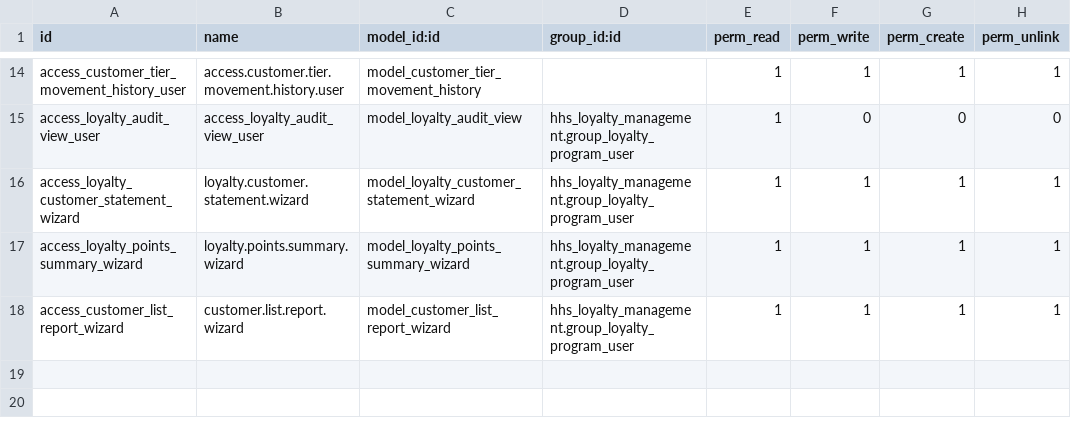
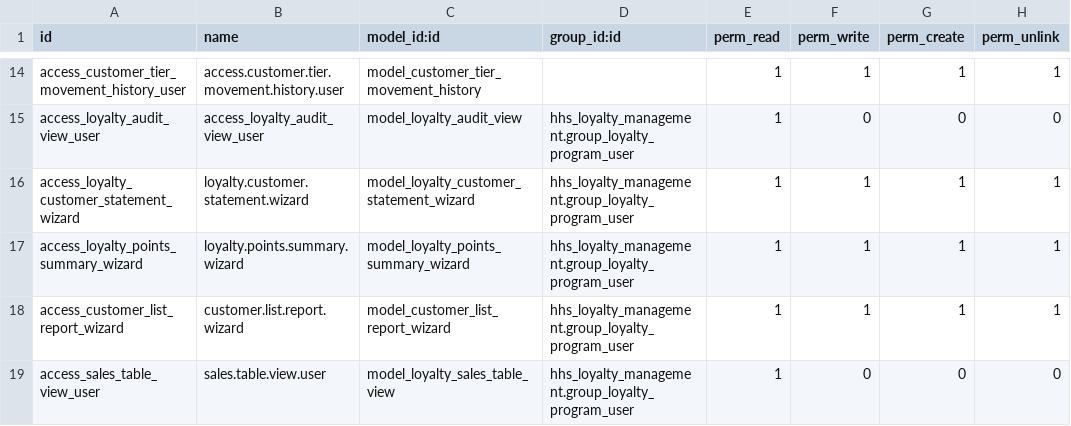
Before and after one commit to Penygonarabia/hhs_mingle_may_28, a CSV file: hhs_loyalty_management/security/ir.model.access.csv, drawn as a sheet; only a part is shown, gaps mark what is left out; the diff names each change by its address in the sheet, - before the commit and + after, or states it on an @@ line.

Commit message:
sales table new developement code added

```diff
--- a/hhs_loyalty_management/security/ir.model.access.csv
+++ b/hhs_loyalty_management/security/ir.model.access.csv
+row 19: access_sales_table_view_user | sales.table.view.user | model_loyalty_sales_table_view | hhs_loyalty_management.group_loyalty_program_user | 1 | 0 | 0 | 0
```
Also changed, not shown: 5 other files.
